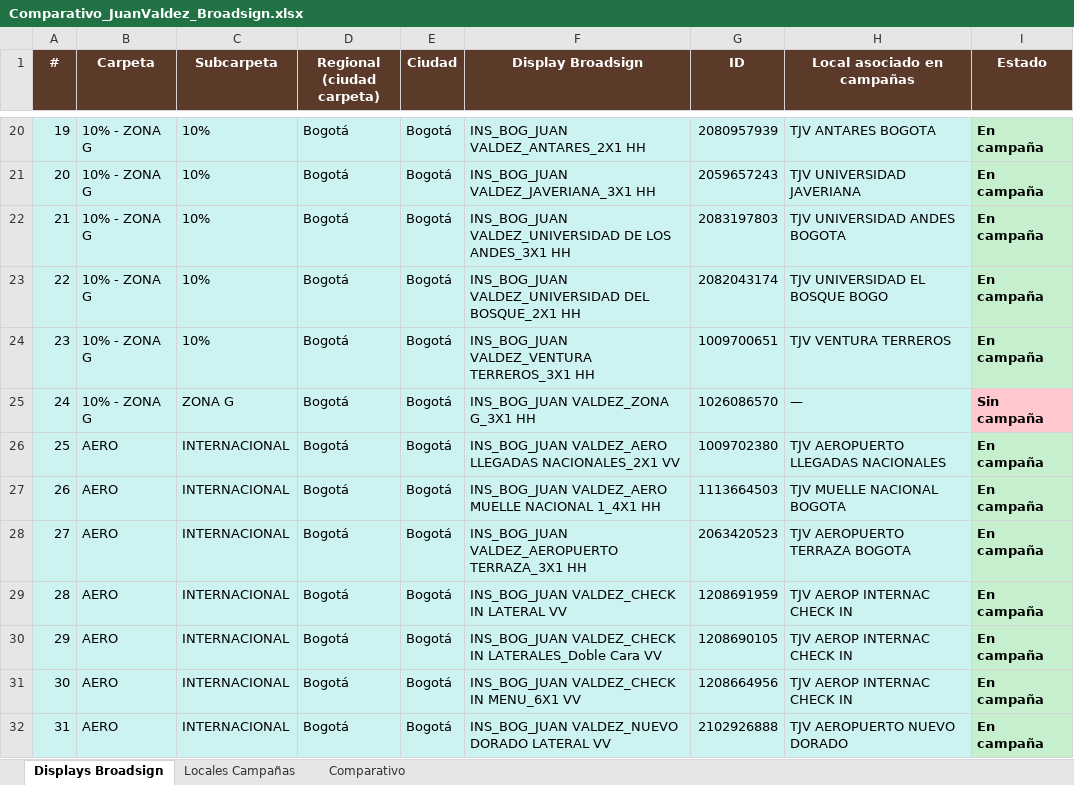
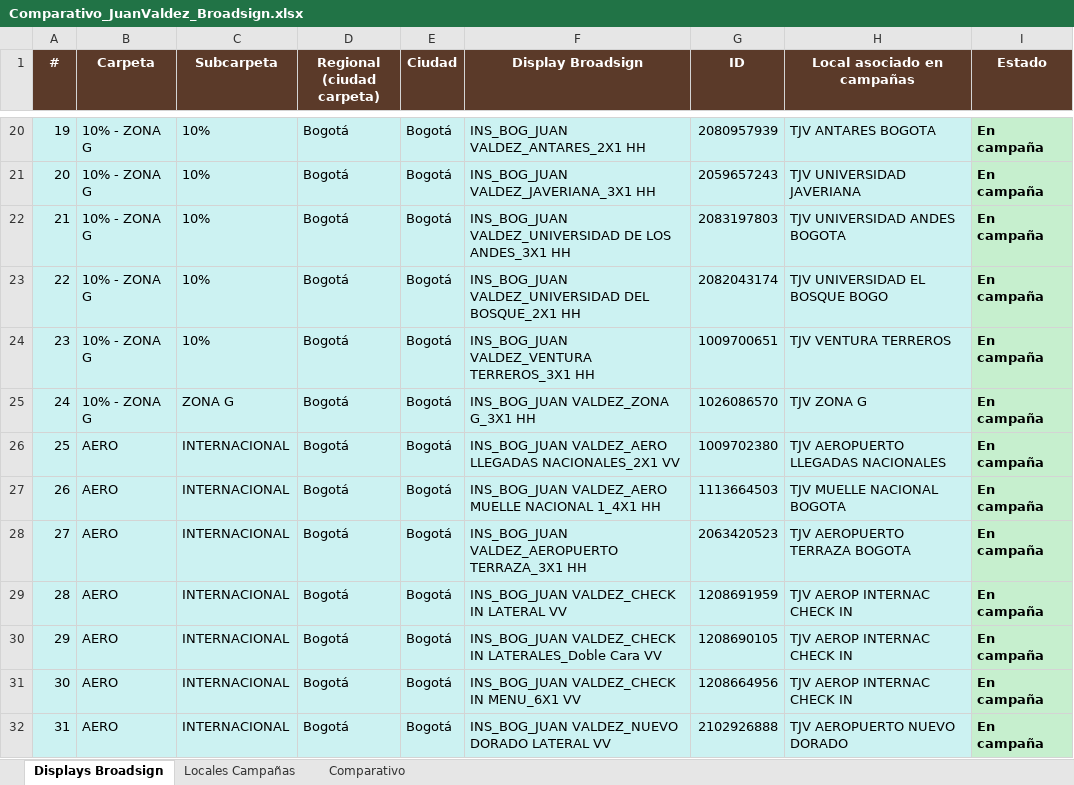
Before and after one commit to Yes0702/cuentasclaras, an Excel workbook: Comparativo_JuanValdez_Broadsign.xlsx, sheet Displays Broadsign, drawn as a sheet; only a part is shown, gaps mark what is left out; values as stored, in another font and other column widths than the file's, no borders; charts and pictures not drawn; the diff names each change by its address in the sheet, - before the commit and + after, or states it on an @@ line.

```diff
--- a/Comparativo_JuanValdez_Broadsign.xlsx (sheet Displays Broadsign)
+++ b/Comparativo_JuanValdez_Broadsign.xlsx (sheet Displays Broadsign)
-H25 (Local asociado en campañas): —
+H25 (Local asociado en campañas): TJV ZONA G
-I25 (Estado): Sin campaña
+I25 (Estado): En campaña
-I25 fill: #FFC7CE
+I25 fill: #C6EFCE
```
Also changed, not shown: sheet Comparativo, sheet Locales Campañas, formulas that keep their value.
